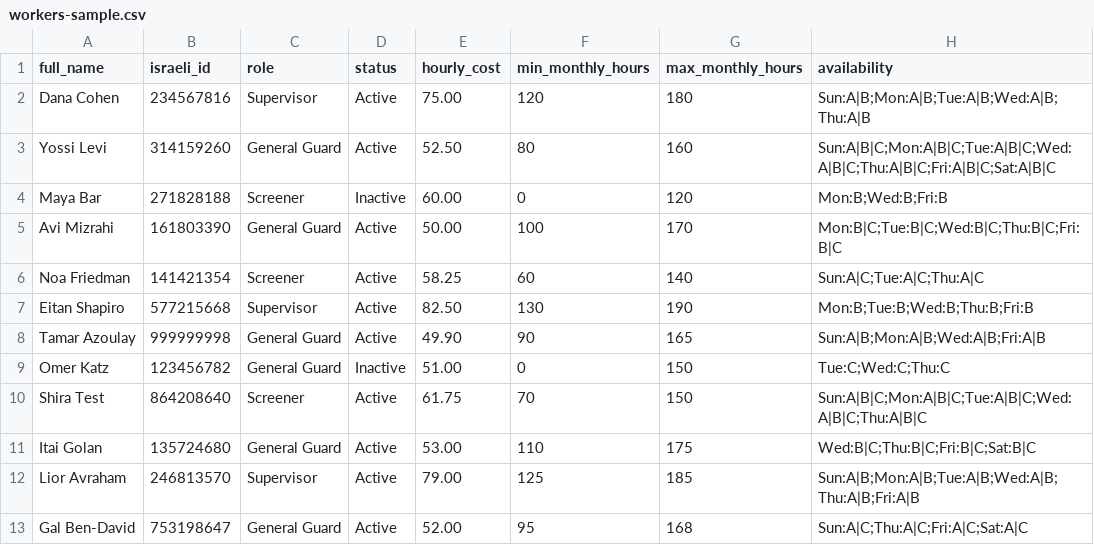
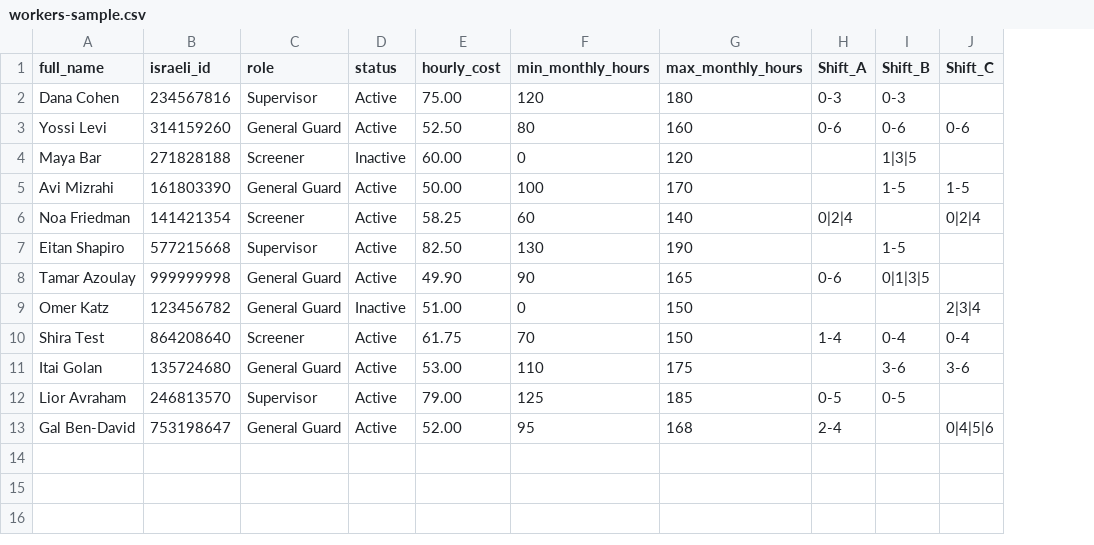
Before and after one commit to tomerk7/Rostering-System, a CSV file: server/database/data/workers-sample.csv, drawn as a sheet; removed rows and columns are numbered as before the commit, all else as after; the diff names each change by its address in the sheet, - before the commit and + after, or states it on an @@ line.

Commit message:
Refactor Worker Availability CSV Format

```diff
--- a/server/database/data/workers-sample.csv
+++ b/server/database/data/workers-sample.csv
-column H (availability), rows 2-13: Sun:A|B;Mon:A|B;Tue:A|B;Wed:A|B;Thu:A|B | Sun:A|B|C;Mon:A|B|C;Tue:A|B|C;Wed:A|B|C;Thu:A|B|C;Fri:A|B|C;Sat:A|B|C | Mon:B;Wed:B;Fri:B | Mon:B|C;Tue:B|C;Wed:B|C;Thu:B|C;Fri:B|C | Sun:A|C;Tue:A|C;Thu:A|C | Mon:B;Tue:B;Wed:B;Thu:B;Fri:B | Sun:A|B;Mon:A|B;Wed:A|B;Fri:A|B | Tue:C;Wed:C;Thu:C | Sun:A|B|C;Mon:A|B|C;Tue:A|B|C;Wed:A|B|C;Thu:A|B|C | Wed:B|C;Thu:B|C;Fri:B|C;Sat:B|C | Sun:A|B;Mon:A|B;Tue:A|B;Wed:A|B;Thu:A|B;Fri:A|B | Sun:A|C;Thu:A|C;Fri:A|C;Sat:A|C
+column H (Shift_A), rows 2-13: 0-3 | 0-6 |  |  | 0|2|4 |  | 0-6 |  | 1-4 |  | 0-5 | 2-4
+column I (Shift_B), rows 2-12: 0-3 | 0-6 | 1|3|5 | 1-5 |  | 1-5 | 0|1|3|5 |  | 0-4 | 3-6 | 0-5
+column J (Shift_C), rows 3-13: 0-6 |  | 1-5 | 0|2|4 |  |  | 2|3|4 | 0-4 | 3-6 |  | 0|4|5|6
```
Also changed, not shown: 32 other files.
